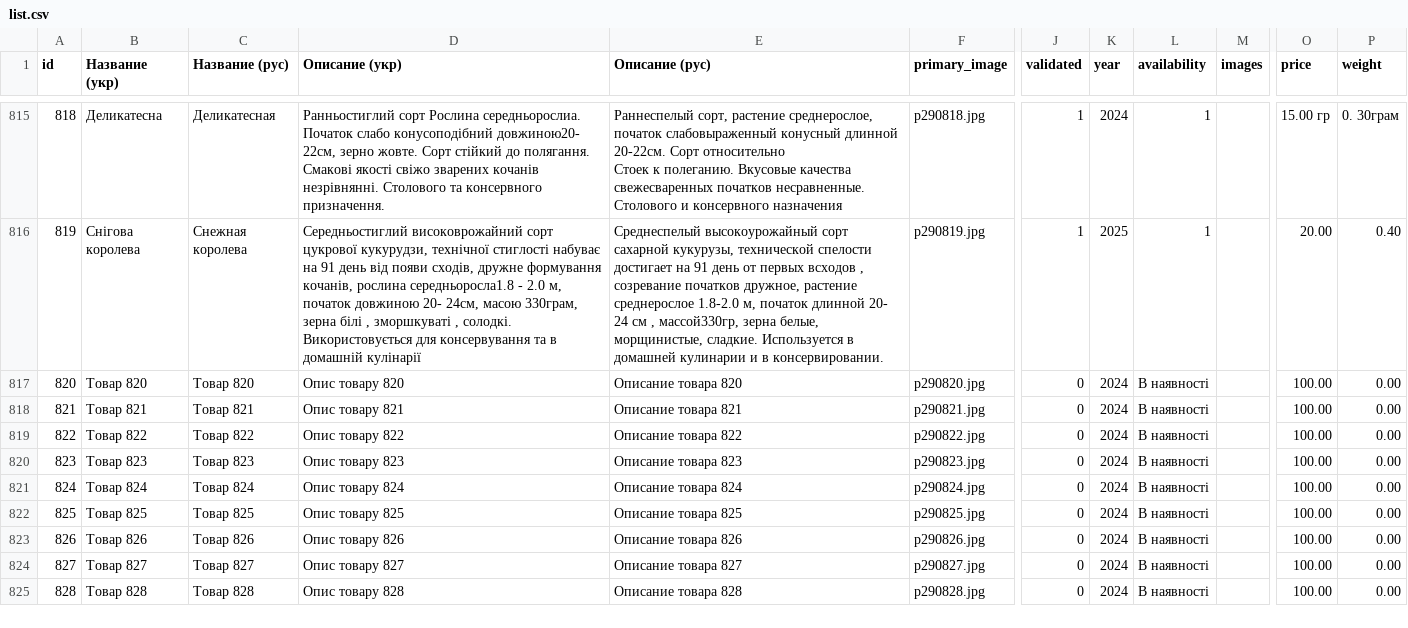
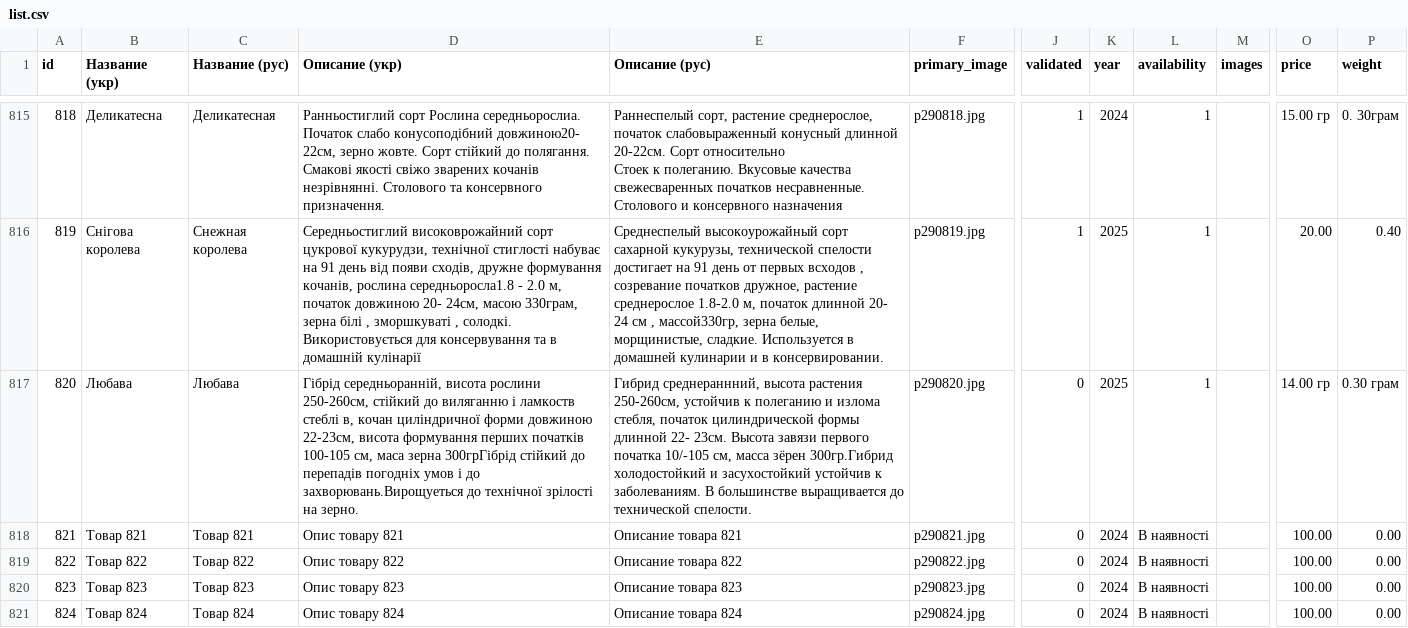
Before and after one commit to vgogunsky-tech/fun-dacha, a CSV file: data/list.csv, drawn as a sheet; only a part is shown, gaps mark what is left out; the shorter side is filled out with more unchanged rows; the diff names each change by its address in the sheet, - before the commit and + after, or states it on an @@ line.

Commit message:
Update product 820 via webapp

```diff
--- a/data/list.csv
+++ b/data/list.csv
-B817 (Название (укр)): Tовар 820
+B817 (Название (укр)): Любава
-C817 (Название (рус)): Товар 820
+C817 (Название (рус)): Любава
-D817 (Описание (укр)): Опис товару 820
+D817 (Описание (укр)): Гібрід середньоранній, висота рослини 250-260см, стійкий до виляганню і ламкоств стеблі в, кочан циліндричної форми довжиною 22-23см, висота формування перших початків 100-105 см, маса зерна 300грГібрід стійкий до перепадів погодніх умов і до захворювань.Вирощуеться до технічної зрілості на зерно.
-E817 (Описание (рус)): Описание товара 820
+E817 (Описание (рус)): Гибрид среднераннний, высота растения 250-260см, устойчив к полеганию и излома стебля, початок цилиндрической формы длинной 22- 23см. Высота завязи первого початка 10/-105 см, масса зёрен 300гр.Гибрид холодостойкий и засухостойкий устойчив к заболеваниям. В большинстве выращивается до технической спелости.
-K817 (year): 2024
+K817 (year): 2025
-L817 (availability): В наявності
+L817 (availability): 1
-O817 (price): 100.00
+O817 (price): 14.00 гр
-P817 (weight): 0.00
+P817 (weight): 0.30 грам
```
